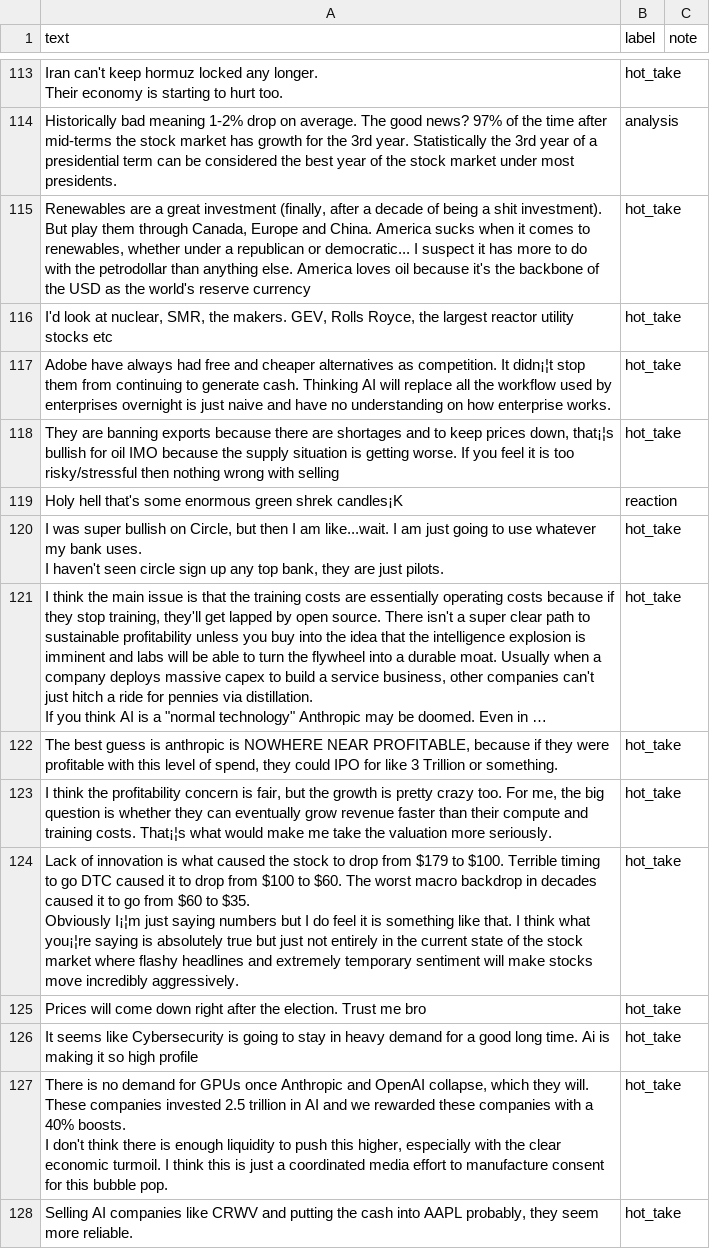
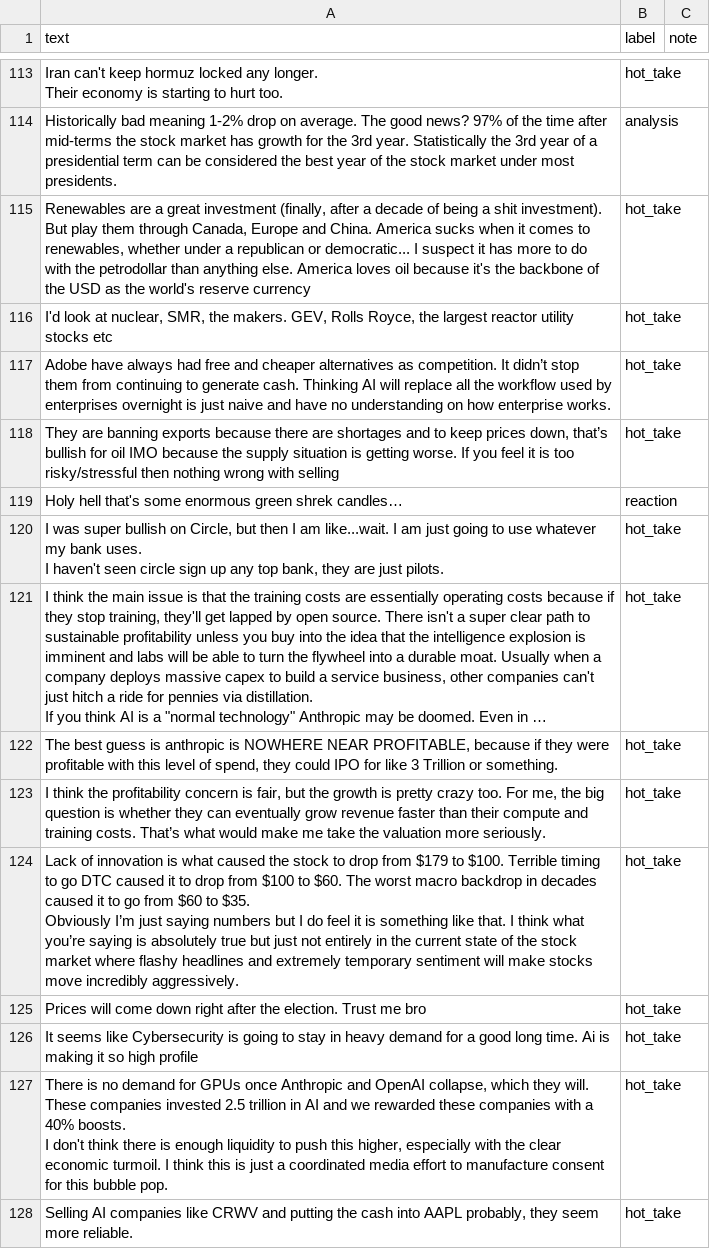
Before and after one commit to FaustineChen/ai201-project3-takemeter-starter-v2026, a CSV file: labels.csv, drawn as a sheet; only a part is shown, gaps mark what is left out; long unchanged cells end in …; ↵ is a line break in a cell; the diff covers the shown part only; the diff names each change by its address in the sheet, - before the commit and + after, or states it on an @@ line.

Commit message:
Run the training; Adjust settings

```diff
--- a/labels.csv
+++ b/labels.csv
-A117 (text): …competition. It didn¡¦t stop them…
+A117 (text): …competition. It didn’t stop them…
-A118 (text): …prices down, that¡¦s bullish for…
+A118 (text): …prices down, that’s bullish for…
-A119 (text): …green shrek candles¡K
+A119 (text): …green shrek candles…
-A123 (text): …training costs. That¡¦s what would…
+A123 (text): …training costs. That’s what would…
-A124 (text): …$35. ↵ Obviously I¡¦m just saying numbers but I do feel it is something like that. I think what you¡¦re saying is…
+A124 (text): …$35. ↵ Obviously I’m just saying numbers but I do feel it is something like that. I think what you’re saying is…
```
Also changed, not shown: 56 edited cells elsewhere in this file, 4 other files.
